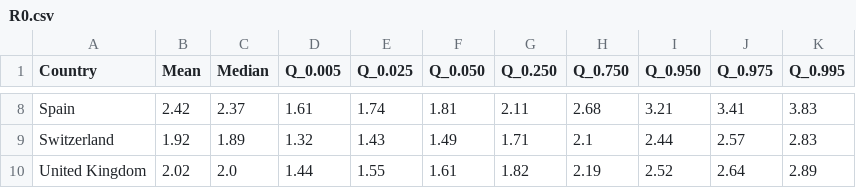
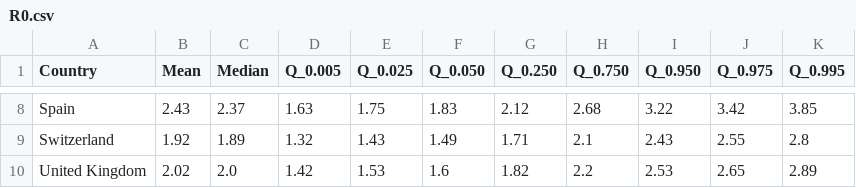
Before and after one commit to maxdevblock/Monkeypox_R0_Europe, a CSV file: R0.csv, drawn as a sheet; only a part is shown, gaps mark what is left out; the diff covers the shown part only; the diff names each change by its address in the sheet, - before the commit and + after, or states it on an @@ line.

```diff
--- a/R0.csv
+++ b/R0.csv
-B8 (Mean): 2.42
+B8 (Mean): 2.43
-D8 (Q_0.005): 1.61
+D8 (Q_0.005): 1.63
-E8 (Q_0.025): 1.74
+E8 (Q_0.025): 1.75
-F8 (Q_0.050): 1.81
+F8 (Q_0.050): 1.83
-G8 (Q_0.250): 2.11
+G8 (Q_0.250): 2.12
-I8 (Q_0.950): 3.21
+I8 (Q_0.950): 3.22
-J8 (Q_0.975): 3.41
+J8 (Q_0.975): 3.42
-K8 (Q_0.995): 3.83
+K8 (Q_0.995): 3.85
-I9 (Q_0.950): 2.44
+I9 (Q_0.950): 2.43
-J9 (Q_0.975): 2.57
+J9 (Q_0.975): 2.55
-K9 (Q_0.995): 2.83
+K9 (Q_0.995): 2.8
-D10 (Q_0.005): 1.44
+D10 (Q_0.005): 1.42
-E10 (Q_0.025): 1.55
+E10 (Q_0.025): 1.53
-F10 (Q_0.050): 1.61
+F10 (Q_0.050): 1.6
-H10 (Q_0.750): 2.19
+H10 (Q_0.750): 2.2
-I10 (Q_0.950): 2.52
+I10 (Q_0.950): 2.53
-J10 (Q_0.975): 2.64
+J10 (Q_0.975): 2.65
```
Also changed, not shown: 58 edited cells elsewhere in this file, countries.csv, 40 other files.
